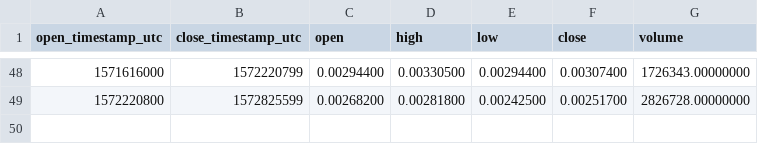
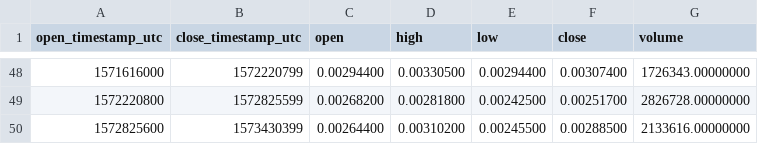
Before and after one commit to cryptobigbro/binance-RENBNB, a CSV file: binance-RENBNB-1w.csv, drawn as a sheet; only a part is shown, gaps mark what is left out; the diff names each change by its address in the sheet, - before the commit and + after, or states it on an @@ line.

```diff
--- a/binance-RENBNB-1w.csv
+++ b/binance-RENBNB-1w.csv
+row 50: 1572825600 | 1573430399 | 0.00264400 | 0.00310200 | 0.00245500 | 0.00288500 | 2133616.00000000
```
Also changed, not shown: binance-RENBNB-1d.csv, binance-RENBNB-1h.csv.
